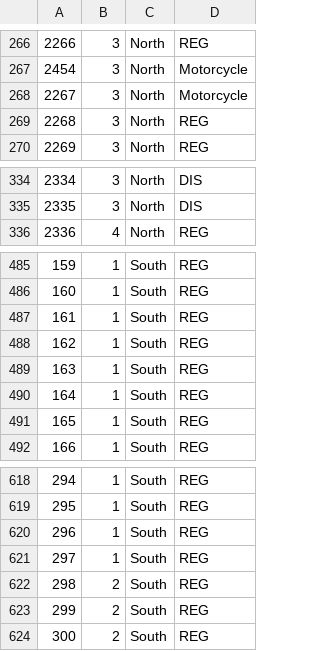
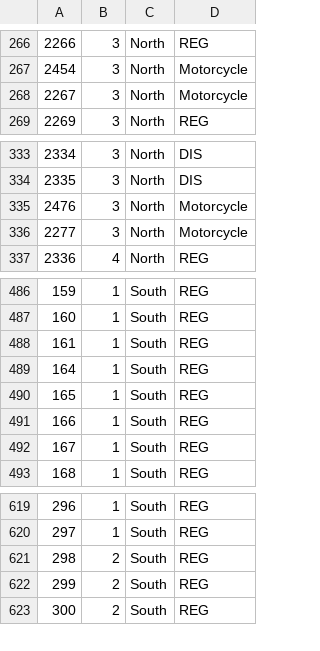
Before and after one commit to SpaIns/CSS-490-Smart-Park, a CSV file: VMScript/src/main/resources/allSpaces.csv, drawn as a sheet; only a part is shown, gaps mark what is left out; removed rows and columns are numbered as before the commit, all else as after; the diff covers the shown part only; the diff names each change by its address in the sheet, - before the commit and + after, or states it on an @@ line.

```diff
--- a/VMScript/src/main/resources/allSpaces.csv
+++ b/VMScript/src/main/resources/allSpaces.csv
-row 269: 2268 | 3 | North | REG
+row 335: 2476 | 3 | North | Motorcycle
+row 336: 2277 | 3 | North | Motorcycle
@@ column A renumbered between rows 489 and 782 @@
-row 620: 296 | 1 | South | REG
-row 621: 297 | 1 | South | REG
```
Also changed, not shown: other rows of this file.
